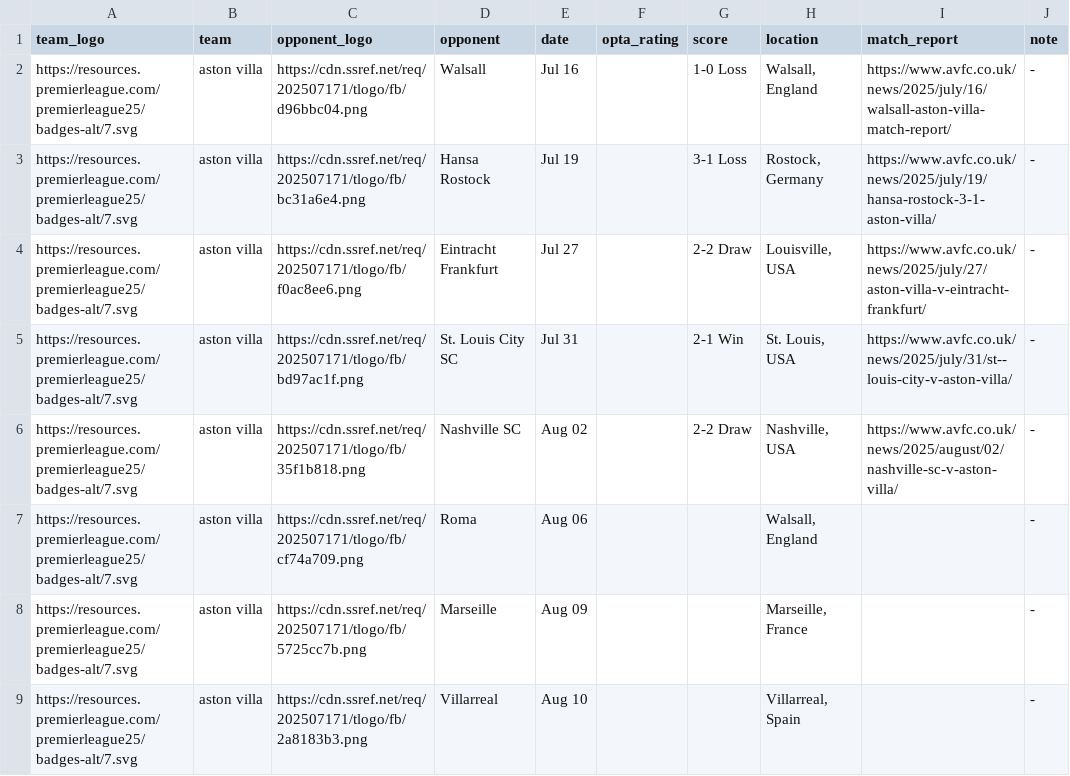
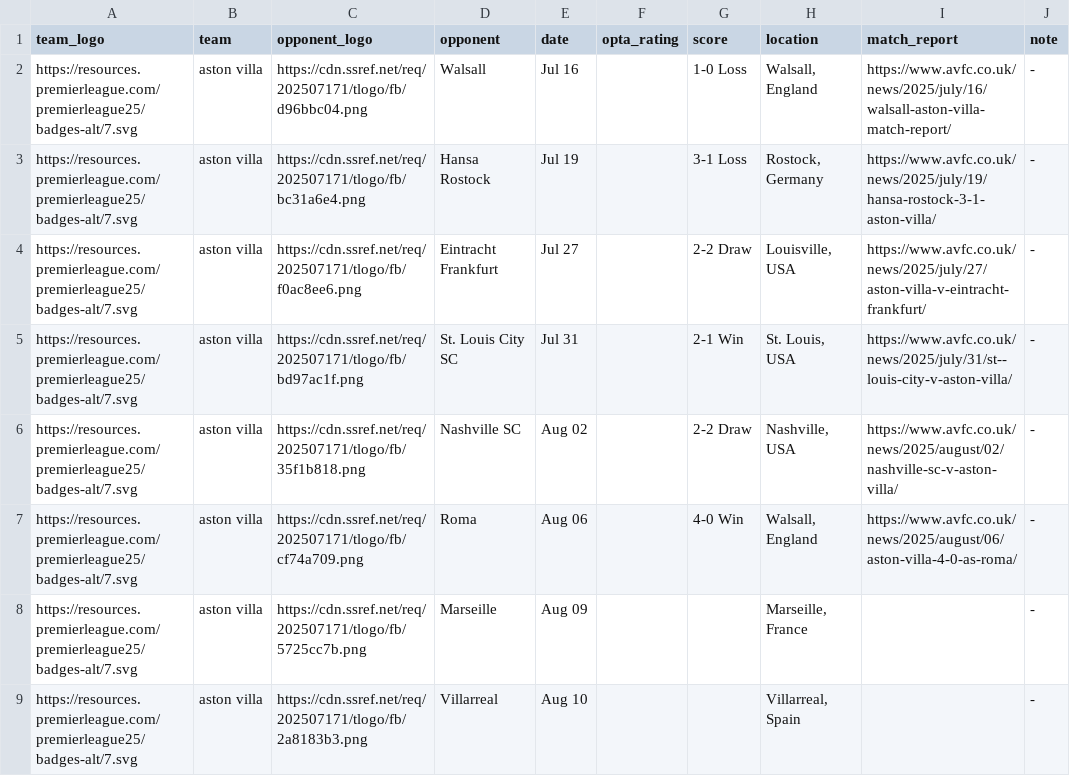
Before and after one commit to Chris6YS/quarto-website-6ys, a CSV file: posts/EPL_preseason_25/data/astonvilla_ps.csv, drawn as a sheet.

```diff
--- a/posts/EPL_preseason_25/data/astonvilla_ps.csv
+++ b/posts/EPL_preseason_25/data/astonvilla_ps.csv
@@ -6,3 +6,3 @@ https://resources.premierleague.com/premierleague25/badges-alt/7.svg,aston villa
 https://resources.premierleague.com/premierleague25/badges-alt/7.svg,aston villa,https://cdn.ssref.net/req/202507171/tlogo/fb/35f1b818.png,Nashville SC,Aug 02,,2-2 Draw,"Nashville, USA",https://www.avfc.co.uk/news/2025/august/02/nashville-sc-v-aston-villa/, -
-https://resources.premierleague.com/premierleague25/badges-alt/7.svg,aston villa,https://cdn.ssref.net/req/202507171/tlogo/fb/cf74a709.png,Roma,Aug 06,,,"Walsall, England",, -
+https://resources.premierleague.com/premierleague25/badges-alt/7.svg,aston villa,https://cdn.ssref.net/req/202507171/tlogo/fb/cf74a709.png,Roma,Aug 06,,4-0 Win,"Walsall, England",https://www.avfc.co.uk/news/2025/august/06/aston-villa-4-0-as-roma/, -
 https://resources.premierleague.com/premierleague25/badges-alt/7.svg,aston villa,https://cdn.ssref.net/req/202507171/tlogo/fb/5725cc7b.png,Marseille,Aug 09,,,"Marseille, France",, -
```
Also changed, not shown: posts/EPL_preseason_25/data/arsenal_ps.csv, 9 other files.
